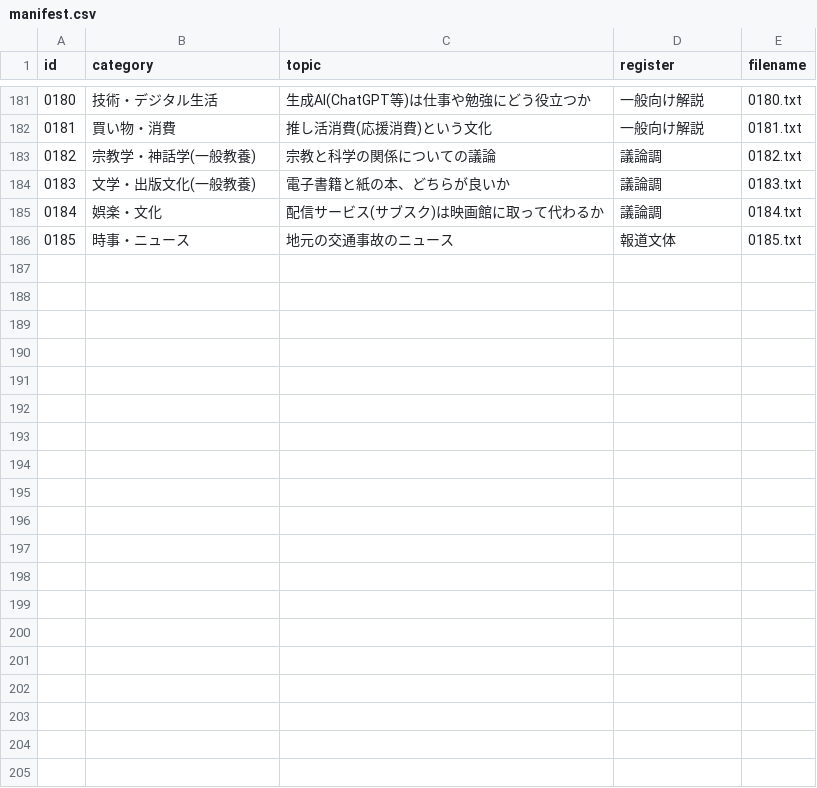
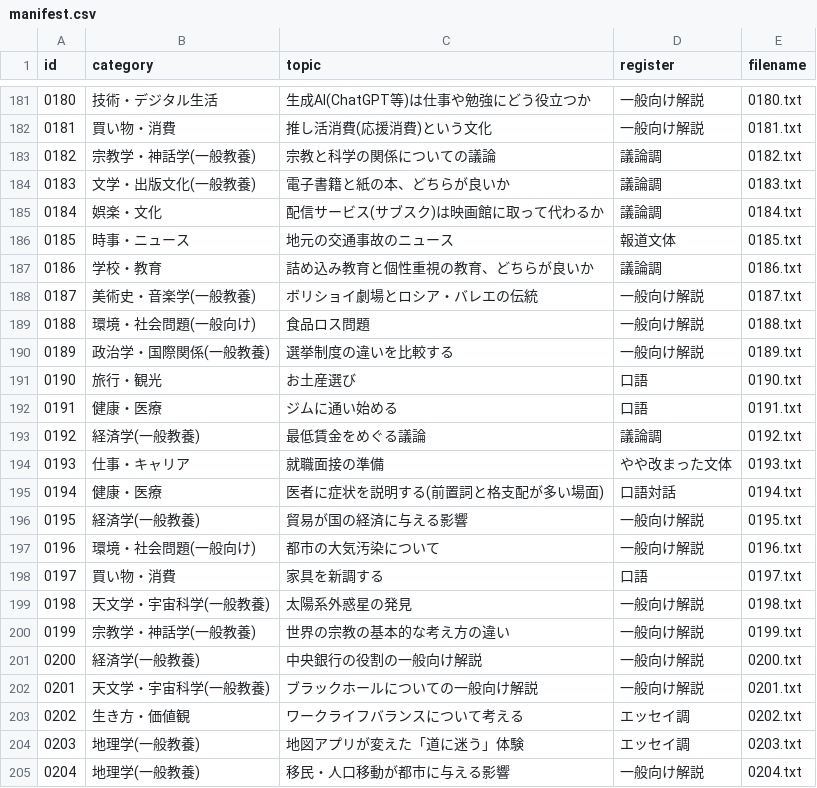
Before and after one commit to Nasu726/ru_text, a CSV file: data/generated_texts/manifest.csv, drawn as a sheet; only a part is shown, gaps mark what is left out; the diff covers the shown part only; the diff names each change by its address in the sheet, - before the commit and + after, or states it on an @@ line.

```diff
--- a/data/generated_texts/manifest.csv
+++ b/data/generated_texts/manifest.csv
+row 187: 0186 | 学校・教育 | 詰め込み教育と個性重視の教育、どちらが良いか | 議論調 | 0186.txt
+row 188: 0187 | 美術史・音楽学(一般教養) | ボリショイ劇場とロシア・バレエの伝統 | 一般向け解説 | 0187.txt
+row 189: 0188 | 環境・社会問題(一般向け) | 食品ロス問題 | 一般向け解説 | 0188.txt
+row 190: 0189 | 政治学・国際関係(一般教養) | 選挙制度の違いを比較する | 一般向け解説 | 0189.txt
+row 191: 0190 | 旅行・観光 | お土産選び | 口語 | 0190.txt
+row 192: 0191 | 健康・医療 | ジムに通い始める | 口語 | 0191.txt
+row 193: 0192 | 経済学(一般教養) | 最低賃金をめぐる議論 | 議論調 | 0192.txt
+row 194: 0193 | 仕事・キャリア | 就職面接の準備 | やや改まった文体 | 0193.txt
+row 195: 0194 | 健康・医療 | 医者に症状を説明する(前置詞と格支配が多い場面) | 口語対話 | 0194.txt
+row 196: 0195 | 経済学(一般教養) | 貿易が国の経済に与える影響 | 一般向け解説 | 0195.txt
+row 197: 0196 | 環境・社会問題(一般向け) | 都市の大気汚染について | 一般向け解説 | 0196.txt
+row 198: 0197 | 買い物・消費 | 家具を新調する | 口語 | 0197.txt
+row 199: 0198 | 天文学・宇宙科学(一般教養) | 太陽系外惑星の発見 | 一般向け解説 | 0198.txt
+row 200: 0199 | 宗教学・神話学(一般教養) | 世界の宗教の基本的な考え方の違い | 一般向け解説 | 0199.txt
+row 201: 0200 | 経済学(一般教養) | 中央銀行の役割の一般向け解説 | 一般向け解説 | 0200.txt
+row 202: 0201 | 天文学・宇宙科学(一般教養) | ブラックホールについての一般向け解説 | 一般向け解説 | 0201.txt
+row 203: 0202 | 生き方・価値観 | ワークライフバランスについて考える | エッセイ調 | 0202.txt
+row 204: 0203 | 地理学(一般教養) | 地図アプリが変えた「道に迷う」体験 | エッセイ調 | 0203.txt
+row 205: 0204 | 地理学(一般教養) | 移民・人口移動が都市に与える影響 | 一般向け解説 | 0204.txt
```
Also changed, not shown: 21 added rows elsewhere in this file, 40 other files.
